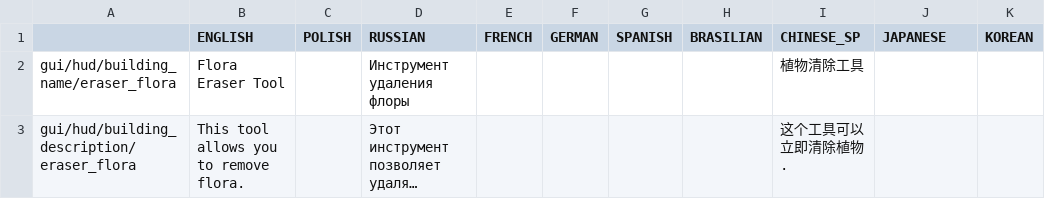
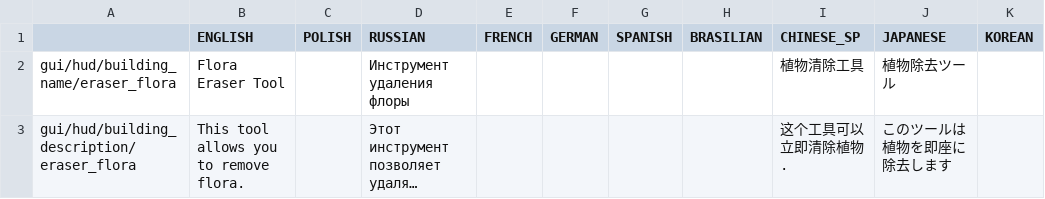
Before and after one commit to PonomarevDmitry/RiftbreakersMods, a CSV file: FloraEraser/gui/eraser_flora_tool_localizations.csv, drawn as a sheet; long unchanged cells end in …; the diff names each change by its address in the sheet, - before the commit and + after, or states it on an @@ line.

Commit message:
FloraEraser. Adding Japanese localization.

```diff
--- a/FloraEraser/gui/eraser_flora_tool_localizations.csv
+++ b/FloraEraser/gui/eraser_flora_tool_localizations.csv
-J2 (JAPANESE): (empty)
+J2 (JAPANESE): 植物除去ツール
-J3 (JAPANESE): (empty)
+J3 (JAPANESE): このツールは植物を即座に除去します
```
